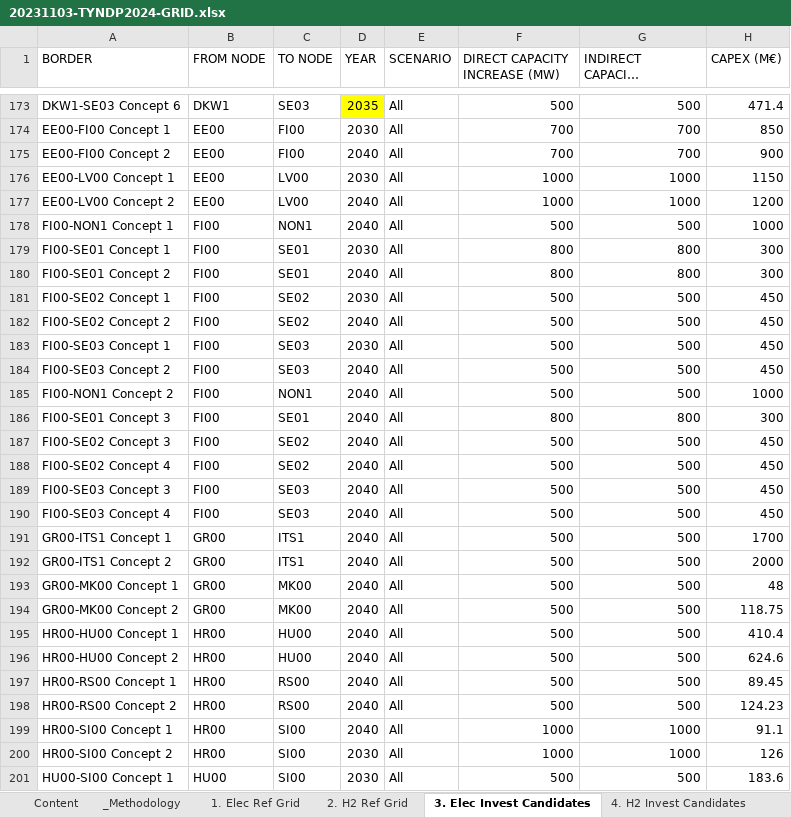
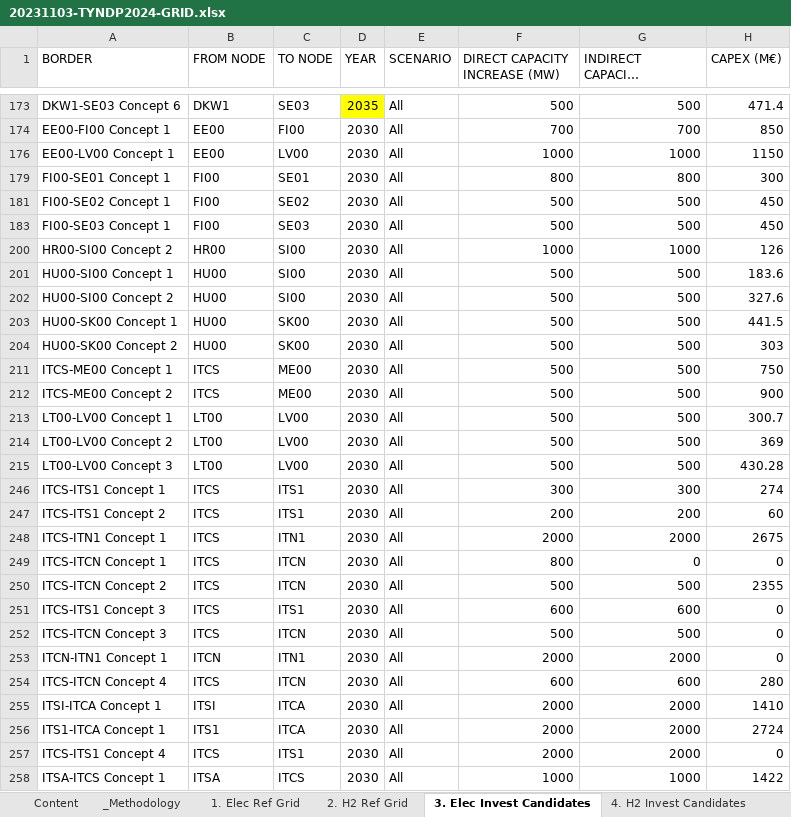
Before and after one commit to Mathias157/mbrpdoc-great, an Excel workbook: analysis/preprocessing/20231103-TYNDP2024-GRID.xlsx, sheet 3. Elec Invest Candidates, drawn as a sheet; only a part is shown, gaps mark what is left out; the shorter side is filled out with more unchanged rows; long unchanged cells end in …; values as stored, in another font and other column widths than the file's, no borders; charts and pictures not drawn; the diff covers the shown part only; the diff names each change by its address in the sheet, - before the commit and + after, or states it on an @@ line.

```diff
--- a/analysis/preprocessing/20231103-TYNDP2024-GRID.xlsx (sheet 3. Elec Invest Candidates)
+++ b/analysis/preprocessing/20231103-TYNDP2024-GRID.xlsx (sheet 3. Elec Invest Candidates)
@@ row 175 hidden: EE00-FI00 Concept 2 | EE00 | FI00 | 2040 | All | 700 | 700 | 900 @@
@@ row 177 hidden: EE00-LV00 Concept 2 | EE00 | LV00 | 2040 | All | 1000 | 1000 | 1200 @@
@@ row 178 hidden: FI00-NON1 Concept 1 | FI00 | NON1 | 2040 | All | 500 | 500 | 1000 @@
@@ row 180 hidden: FI00-SE01 Concept 2 | FI00 | SE01 | 2040 | All | 800 | 800 | 300 @@
@@ row 182 hidden: FI00-SE02 Concept 2 | FI00 | SE02 | 2040 | All | 500 | 500 | 450 @@
@@ row 184 hidden: FI00-SE03 Concept 2 | FI00 | SE03 | 2040 | All | 500 | 500 | 450 @@
@@ row 185 hidden: FI00-NON1 Concept 2 | FI00 | NON1 | 2040 | All | 500 | 500 | 1000 @@
@@ row 186 hidden: FI00-SE01 Concept 3 | FI00 | SE01 | 2040 | All | 800 | 800 | 300 @@
@@ row 187 hidden: FI00-SE02 Concept 3 | FI00 | SE02 | 2040 | All | 500 | 500 | 450 @@
@@ row 188 hidden: FI00-SE02 Concept 4 | FI00 | SE02 | 2040 | All | 500 | 500 | 450 @@
@@ row 189 hidden: FI00-SE03 Concept 3 | FI00 | SE03 | 2040 | All | 500 | 500 | 450 @@
@@ row 190 hidden: FI00-SE03 Concept 4 | FI00 | SE03 | 2040 | All | 500 | 500 | 450 @@
@@ row 191 hidden: GR00-ITS1 Concept 1 | GR00 | ITS1 | 2040 | All | 500 | 500 | 1700 @@
@@ row 192 hidden: GR00-ITS1 Concept 2 | GR00 | ITS1 | 2040 | All | 500 | 500 | 2000 @@
@@ row 193 hidden: GR00-MK00 Concept 1 | GR00 | MK00 | 2040 | All | 500 | 500 | 48 @@
@@ row 194 hidden: GR00-MK00 Concept 2 | GR00 | MK00 | 2040 | All | 500 | 500 | 118.75 @@
@@ row 195 hidden: HR00-HU00 Concept 1 | HR00 | HU00 | 2040 | All | 500 | 500 | 410.4 @@
@@ row 196 hidden: HR00-HU00 Concept 2 | HR00 | HU00 | 2040 | All | 500 | 500 | 624.6 @@
@@ row 197 hidden: HR00-RS00 Concept 1 | HR00 | RS00 | 2040 | All | 500 | 500 | 89.45 @@
@@ row 198 hidden: HR00-RS00 Concept 2 | HR00 | RS00 | 2040 | All | 500 | 500 | 124.23 @@
@@ row 199 hidden: HR00-SI00 Concept 1 | HR00 | SI00 | 2040 | All | 1000 | 1000 | 91.1 @@
```
Also changed, not shown: 136 hidden or unhidden rows elsewhere in this sheet, sheet BALMOREL_XTRANS_POT, formulas that keep their value, charts or pictures, 3 other files.
